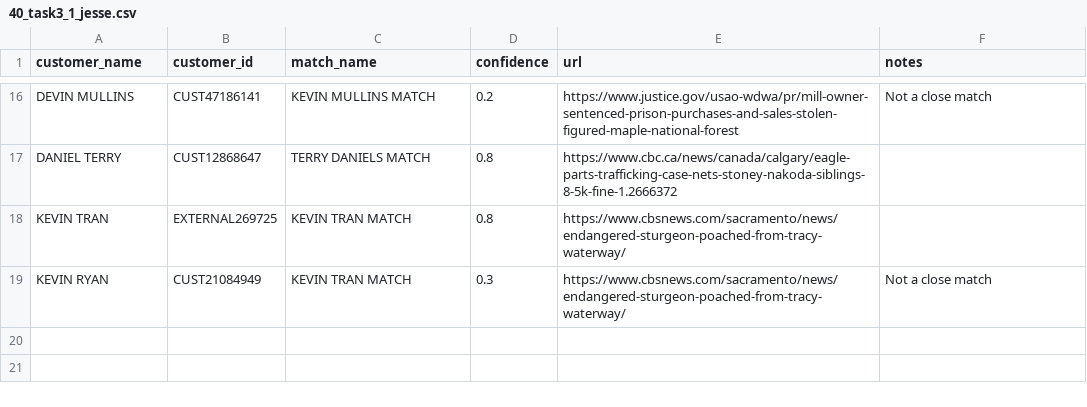
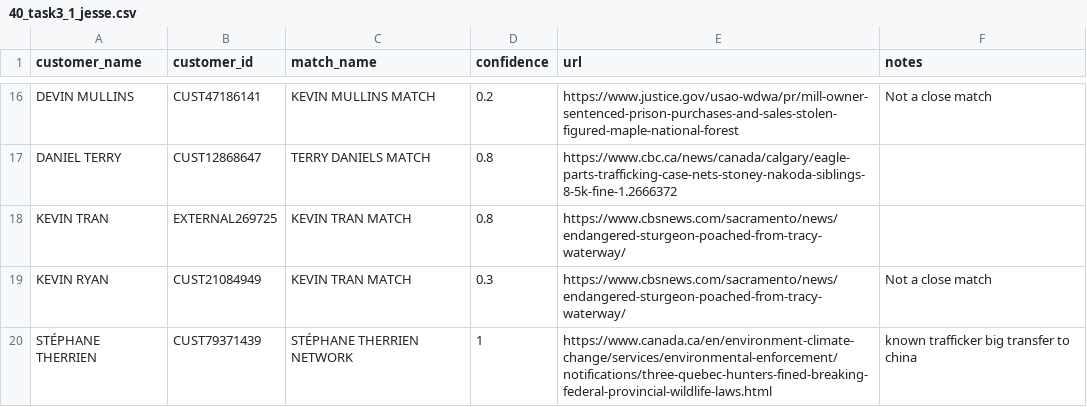
Before and after one commit to jwardbond/2023-imi-bigdata, a CSV file: final_submission/40_task3_1_jesse.csv, drawn as a sheet; only a part is shown, gaps mark what is left out; the diff names each change by its address in the sheet, - before the commit and + after, or states it on an @@ line.

```diff
--- a/final_submission/40_task3_1_jesse.csv
+++ b/final_submission/40_task3_1_jesse.csv
+row 20: STÉPHANE THERRIEN | CUST79371439 | STÉPHANE THERRIEN NETWORK | 1 | https://www.canada.ca/en/environment-climate-change/services/environmental-enforcement/notifications/three-quebec-hunters-fined-breaking-federal-provincial-wildlife-laws.html | known trafficker big transfer to china
```
Also changed, not shown: final_submission/40_task2_jesse.csv, 9 other files.
